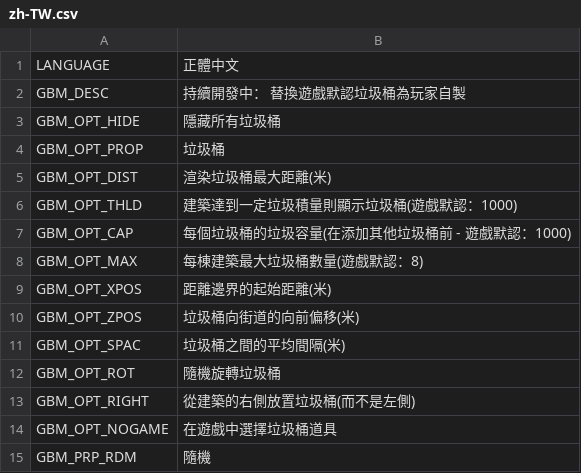
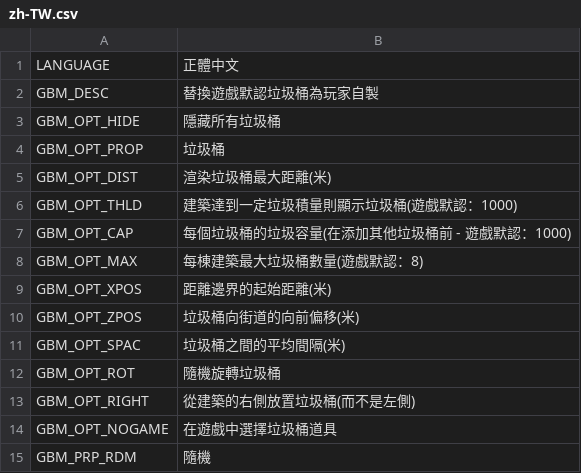
Before and after one commit to algernon-A/GarbageBinManager, a CSV file: Translations/zh-TW.csv, drawn as a sheet.

```diff
--- a/Translations/zh-TW.csv
+++ b/Translations/zh-TW.csv
@@ -1,3 +1,3 @@
 LANGUAGE,正體中文
-GBM_DESC,持續開發中： 替換遊戲默認垃圾桶為玩家自製
+GBM_DESC,替換遊戲默認垃圾桶為玩家自製
 GBM_OPT_HIDE,隱藏所有垃圾桶
```
Also changed, not shown: Translations/en-EN.csv, Translations/ja-JP.csv, 2 other files.
